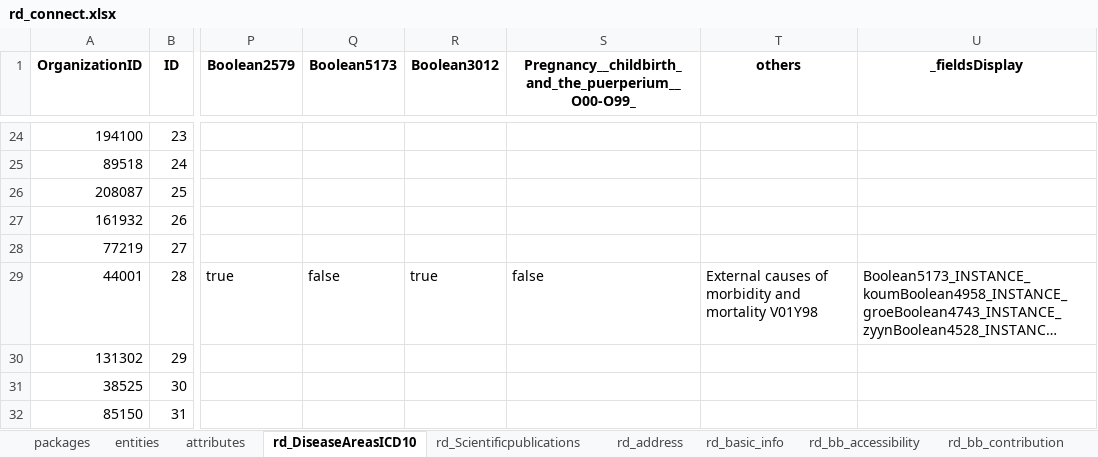
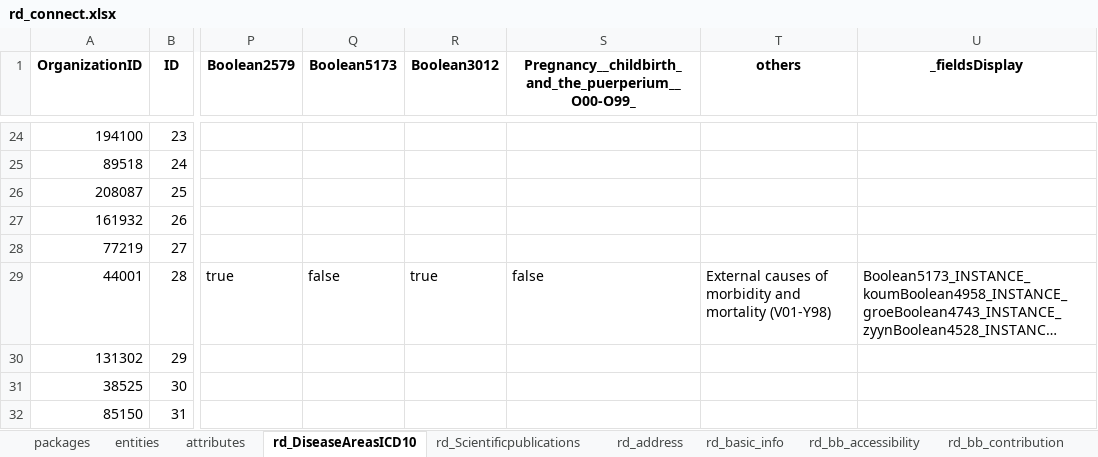
Before and after one commit to svituz/dev-molgenis-app-rd-finder, an Excel workbook: rd_connect.xlsx, sheet rd_DiseaseAreasICD10, drawn as a sheet; only a part is shown, gaps mark what is left out; long unchanged cells end in …; values as stored, in another font and other column widths than the file's, no borders; the diff names each change by its address in the sheet, - before the commit and + after, or states it on an @@ line.

Commit message:
debug "others" in disease areas

```diff
--- a/rd_connect.xlsx (sheet rd_DiseaseAreasICD10)
+++ b/rd_connect.xlsx (sheet rd_DiseaseAreasICD10)
-T29 (others): …and mortality V01Y98
+T29 (others): …and mortality (V01-Y98)
```
Also changed, not shown: 2 other files.
